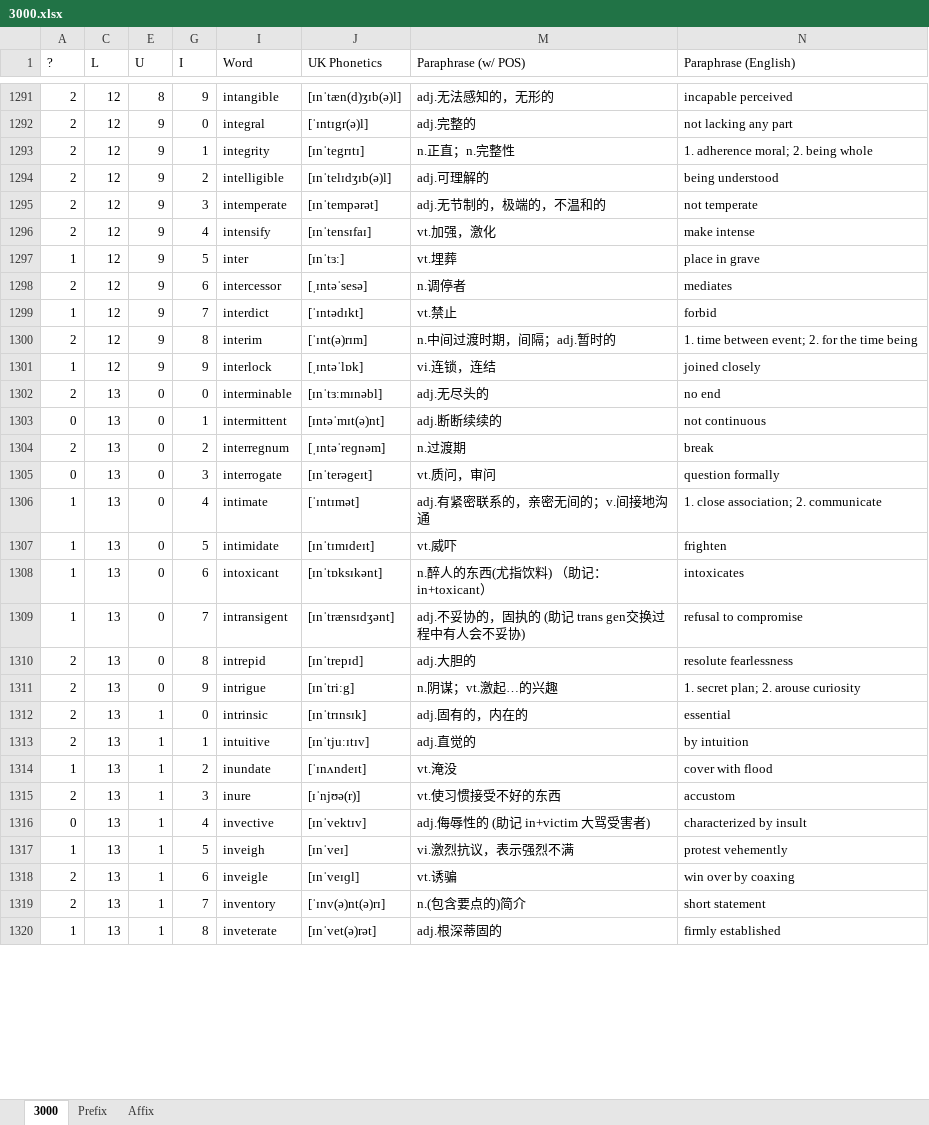
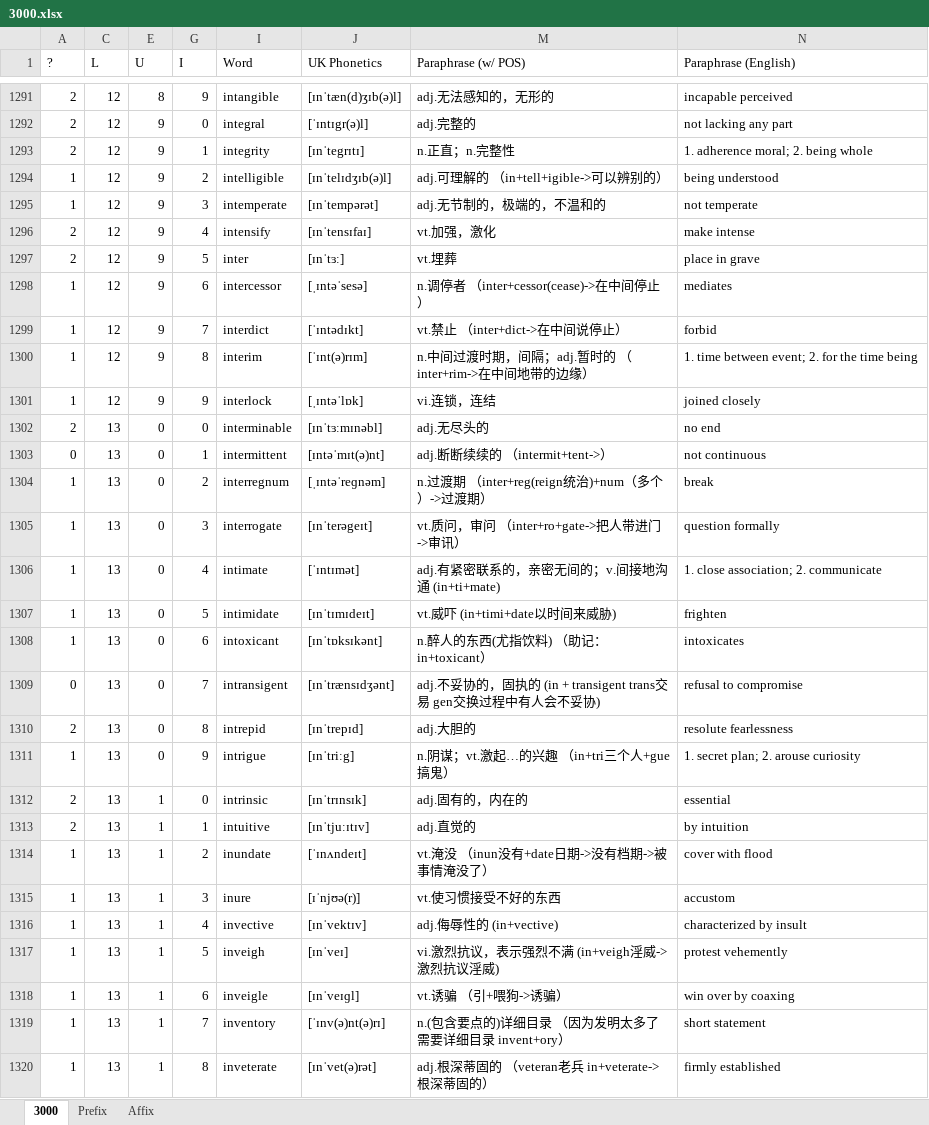
Before and after one commit to ericwu0930/3000, an Excel workbook: 3000.xlsx, sheet 3000, drawn as a sheet; only a part is shown, gaps mark what is left out; values as stored, in another font and other column widths than the file's, no borders; conditional formats not drawn; the diff covers the shown part only; the diff names each change by its address in the sheet, - before the commit and + after, or states it on an @@ line.

```diff
--- a/3000.xlsx (sheet 3000)
+++ b/3000.xlsx (sheet 3000)
-A1294:A1295 (?): 2
+A1294:A1295 (?): 1
-M1294 (Paraphrase (w/ POS)): adj.可理解的
+M1294 (Paraphrase (w/ POS)): adj.可理解的 （in+tell+igible->可以辨别的）
-A1297 (?): 1
+A1297 (?): 2
-A1298 (?): 2
+A1298 (?): 1
-M1298 (Paraphrase (w/ POS)): n.调停者
+M1298 (Paraphrase (w/ POS)): n.调停者 （inter+cessor(cease)->在中间停止）
-M1299 (Paraphrase (w/ POS)): vt.禁止
+M1299 (Paraphrase (w/ POS)): vt.禁止 （inter+dict->在中间说停止）
-A1300 (?): 2
+A1300 (?): 1
-M1300 (Paraphrase (w/ POS)): n.中间过渡时期，间隔；adj.暂时的
+M1300 (Paraphrase (w/ POS)): n.中间过渡时期，间隔；adj.暂时的 （inter+rim->在中间地带的边缘）
-M1303 (Paraphrase (w/ POS)): adj.断断续续的
+M1303 (Paraphrase (w/ POS)): adj.断断续续的 （intermit+tent->）
-A1304 (?): 2
+A1304 (?): 1
-M1304 (Paraphrase (w/ POS)): n.过渡期
+M1304 (Paraphrase (w/ POS)): n.过渡期 （inter+reg(reign统治)+num（多个）->过渡期）
-A1305 (?): 0
+A1305 (?): 1
-M1305 (Paraphrase (w/ POS)): vt.质问，审问
+M1305 (Paraphrase (w/ POS)): vt.质问，审问 （inter+ro+gate->把人带进门->审讯）
-M1306 (Paraphrase (w/ POS)): adj.有紧密联系的，亲密无间的；v.间接地沟通
+M1306 (Paraphrase (w/ POS)): adj.有紧密联系的，亲密无间的；v.间接地沟通 (in+ti+mate)
-M1307 (Paraphrase (w/ POS)): vt.威吓
+M1307 (Paraphrase (w/ POS)): vt.威吓 (in+timi+date以时间来威胁)
-A1309 (?): 1
+A1309 (?): 0
-M1309 (Paraphrase (w/ POS)): …固执的 (助记 trans gen交换过…
+M1309 (Paraphrase (w/ POS)): …固执的 (in + transigent trans交易 gen交换过…
-A1311 (?): 2
+A1311 (?): 1
-M1311 (Paraphrase (w/ POS)): n.阴谋；vt.激起…的兴趣
+M1311 (Paraphrase (w/ POS)): n.阴谋；vt.激起…的兴趣 （in+tri三个人+gue搞鬼）
-M1314 (Paraphrase (w/ POS)): vt.淹没
+M1314 (Paraphrase (w/ POS)): vt.淹没 （inun没有+date日期->没有档期->被事情淹没了）
-A1315 (?): 2
+A1315 (?): 1
-A1316 (?): 0
+A1316 (?): 1
-M1316 (Paraphrase (w/ POS)): adj.侮辱性的 (助记 in+victim 大骂受害者)
+M1316 (Paraphrase (w/ POS)): adj.侮辱性的 (in+vective)
-M1317 (Paraphrase (w/ POS)): vi.激烈抗议，表示强烈不满
+M1317 (Paraphrase (w/ POS)): vi.激烈抗议，表示强烈不满 (in+veigh淫威->激烈抗议淫威)
-A1318:A1319 (?): 2
+A1318:A1319 (?): 1
-M1318 (Paraphrase (w/ POS)): vt.诱骗
+M1318 (Paraphrase (w/ POS)): vt.诱骗 （引+喂狗->诱骗）
-M1319 (Paraphrase (w/ POS)): n.(包含要点的)简介
+M1319 (Paraphrase (w/ POS)): n.(包含要点的)详细目录 （因为发明太多了需要详细目录 invent+ory）
-M1320 (Paraphrase (w/ POS)): adj.根深蒂固的
+M1320 (Paraphrase (w/ POS)): adj.根深蒂固的 （veteran老兵 in+veterate->根深蒂固的）
```
Also changed, not shown: 1128 edited cells elsewhere in this sheet, hidden cells, 1 other file.
